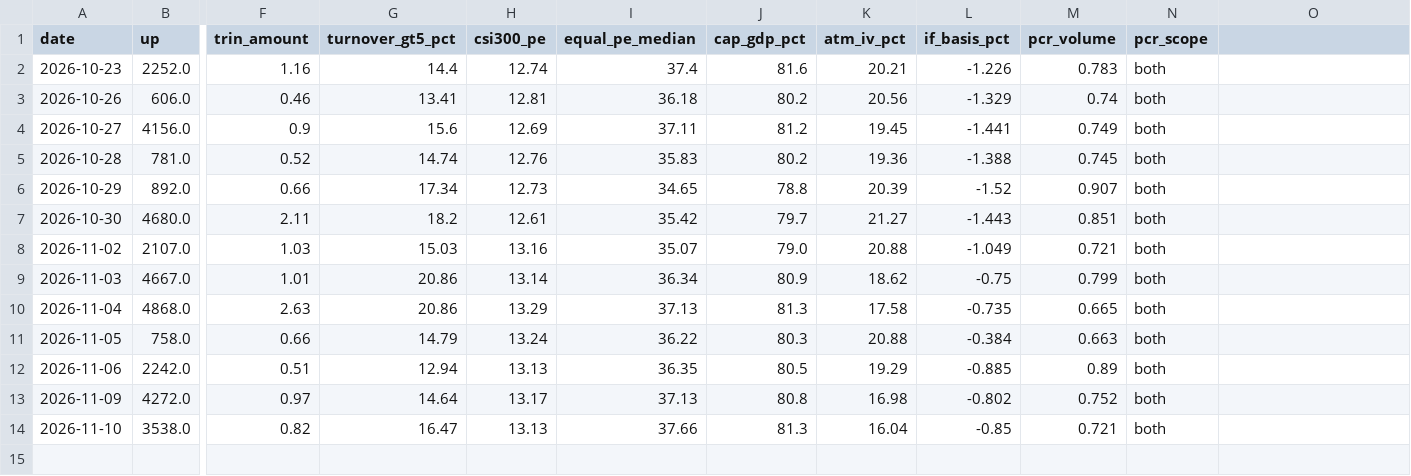
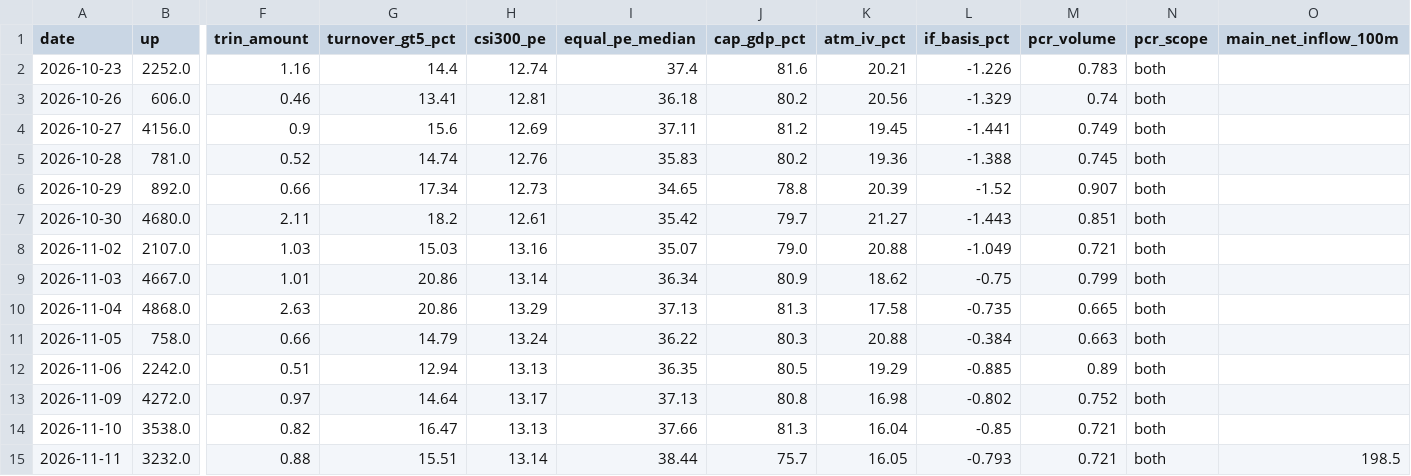
Before and after one commit to zlmnls/blues, a CSV file: dashboard/data/history/market_daily.csv, drawn as a sheet; only a part is shown, gaps mark what is left out; rows hold the shown columns only; the diff names each change by its address in the sheet, - before the commit and + after, or states it on an @@ line.

Commit message:
dashboard data 2026-11-11 (tencent server)

```diff
--- a/dashboard/data/history/market_daily.csv
+++ b/dashboard/data/history/market_daily.csv
-O1: (empty)
+O1: main_net_inflow_100m
+row 15: 2026-11-11 | 3232.0 | 0.88 | 15.51 | 13.14 | 38.44 | 75.7 | 16.05 | -0.793 | 0.721 | both | 198.5
```
Also changed, not shown: 2 other files.
